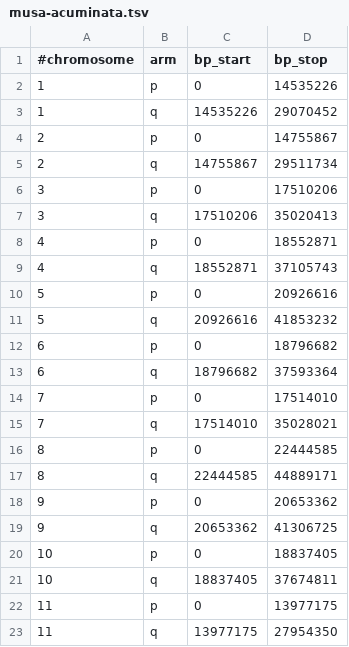
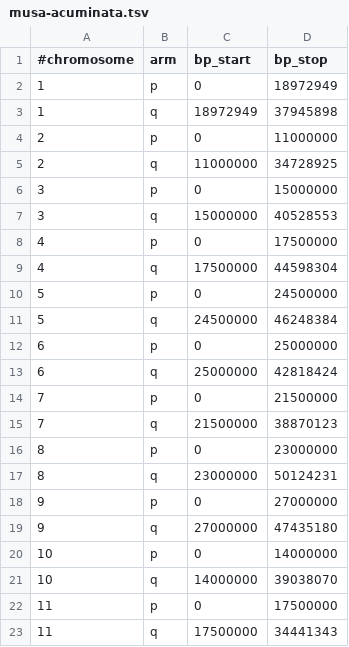
Before and after one commit to SouthGreenPlatform/GeMo, a TSV file: data/bands/ncbi/musa-acuminata.tsv, drawn as a sheet.

```diff
--- a/data/bands/ncbi/musa-acuminata.tsv
+++ b/data/bands/ncbi/musa-acuminata.tsv
@@ -1,23 +1,23 @@
 #chromosome	arm	bp_start	bp_stop
-1	p	0	14535226
-1	q	14535226	29070452
-2	p	0	14755867
-2	q	14755867	29511734
-3	p	0	17510206
-3	q	17510206	35020413
-4	p	0	18552871
-4	q	18552871	37105743
-5	p	0	20926616
-5	q	20926616	41853232
-6	p	0	18796682
-6	q	18796682	37593364
-7	p	0	17514010
-7	q	17514010	35028021
-8	p	0	22444585
-8	q	22444585	44889171
-9	p	0	20653362
-9	q	20653362	41306725
-10	p	0	18837405
-10	q	18837405	37674811
-11	p	0	13977175
-11	q	13977175	27954350
+1	p	0	18972949
+1	q	18972949	37945898
+2	p	0	11000000
+2	q	11000000	34728925
+3	p	0	15000000
+3	q	15000000	40528553
+4	p	0	17500000
+4	q	17500000	44598304
+5	p	0	24500000
+5	q	24500000	46248384
+6	p	0	25000000
+6	q	25000000	42818424
+7	p	0	21500000
+7	q	21500000	38870123
+8	p	0	23000000
+8	q	23000000	50124231
+9	p	0	27000000
+9	q	27000000	47435180
+10	p	0	14000000
+10	q	14000000	39038070
+11	p	0	17500000
+11	q	17500000	34441343
```
Also changed, not shown: 2 other files.
